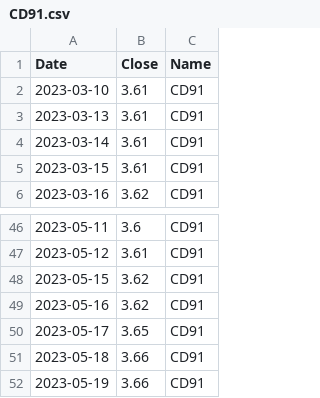
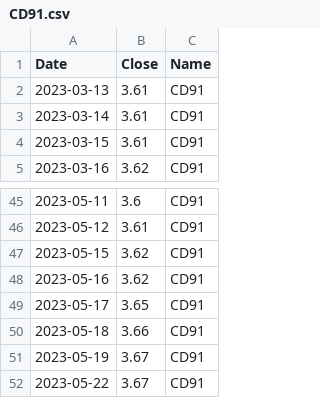
Before and after one commit to nAmOmOwOn/TeamProject, a CSV file: CD91.csv, drawn as a sheet; only a part is shown, gaps mark what is left out.

```diff
--- a/CD91.csv
+++ b/CD91.csv
@@ -1,3 +1,2 @@
 Date,Close,Name
-2023-03-10,3.61,CD91
 2023-03-13,3.61,CD91
@@ -51,2 +50,3 @@ Date,Close,Name
 2023-05-18,3.66,CD91
-2023-05-19,3.66,CD91
+2023-05-19,3.67,CD91
+2023-05-22,3.67,CD91
```
Also changed, not shown: KS200.csv, OIL.csv, 16 other files.
